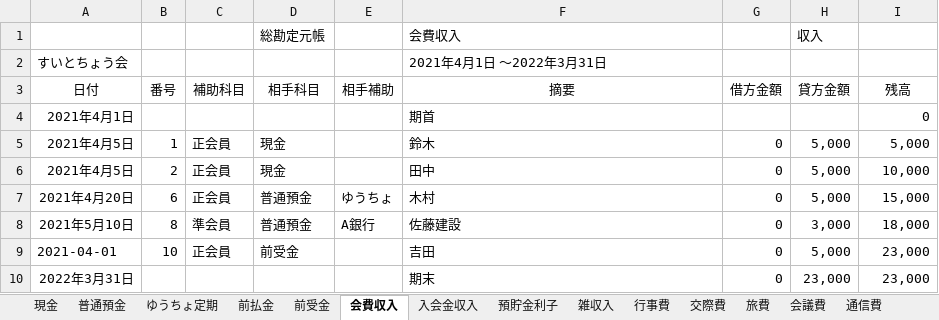
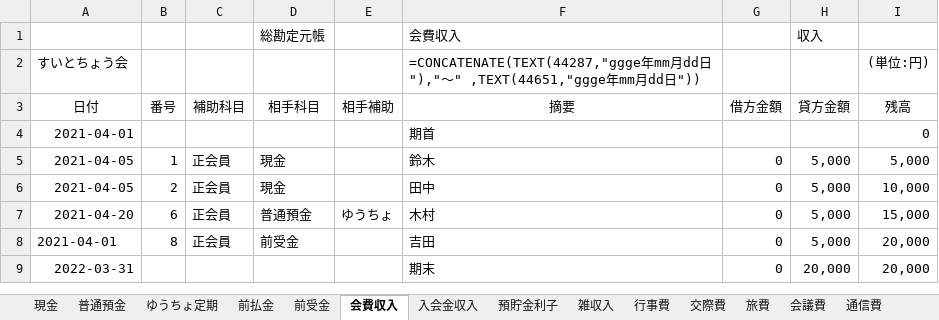
Before and after one commit to sue-tax/suiToChou2, an Excel workbook: 総勘定元帳.xlsx, sheet 会費収入, drawn as a sheet; values as stored, in another font and other column widths than the file's, no borders; formulas without a stored value are shown as written; removed rows and columns are numbered as before the commit, all else as after; the diff names each change by its address in the sheet, - before the commit and + after, or states it on an @@ line.

```diff
--- a/総勘定元帳.xlsx (sheet 会費収入)
+++ b/総勘定元帳.xlsx (sheet 会費収入)
-F2 (摘要): 2021年4月1日 ～2022年3月31日
+F2 (摘要): =CONCATENATE(TEXT(44287,"ggge年mm月dd日"),"～" ,TEXT(44651,"ggge年mm月dd日"))
-I2 (残高): (empty)
+I2 (残高): (単位:円)
-A4 (日付): 2021年4月1日
+A4 (日付): 2021-04-01
-A5:A6 (日付): 2021年4月5日
+A5:A6 (日付): 2021-04-05
-A7 (日付): 2021年4月20日
+A7 (日付): 2021-04-20
-row 8: 2021年5月10日 | 8 | 準会員 | 普通預金 | A銀行 | 佐藤建設 | 0 | 3,000 | 18,000
-B8 (番号): 10
+B8 (番号): 8
-I8 (残高): 23,000
+I8 (残高): 20,000
-row 10: 2022年3月31日 |  |  |  |  | 期末 | 0 | 23,000 | 23,000
+row 9: 2022-03-31 |  |  |  |  | 期末 | 0 | 20,000 | 20,000
```
Also changed, not shown: sheet 普通預金, sheet 行事費, sheet 現金, sheet 前払金, sheet 前受金, sheet 入会金収入, 8 more sheets, 仕訳帳.xlsx, 会計データ_テスト.xlsx, 6 other files.
